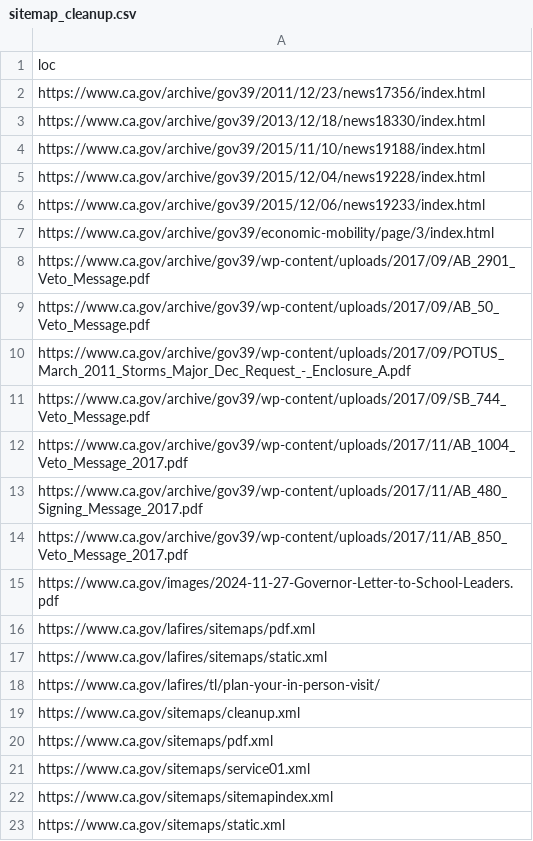
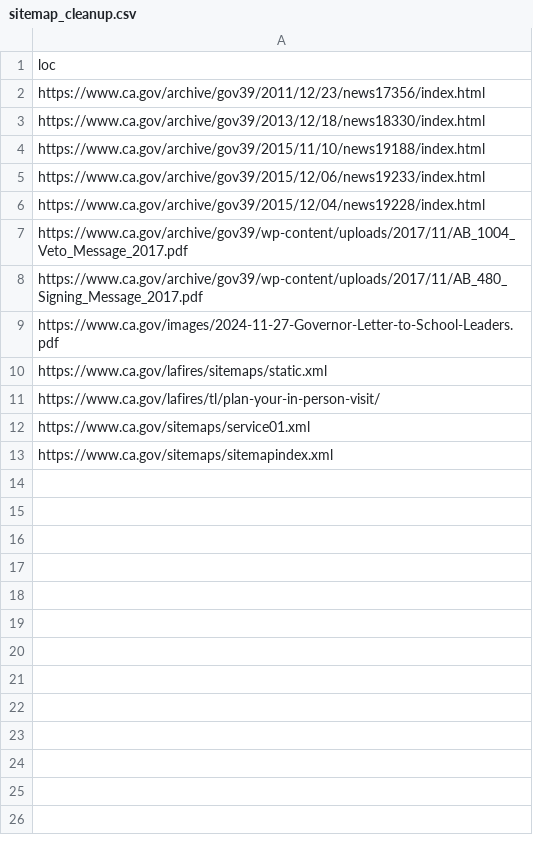
Before and after one commit to Office-of-Digital-Services/cagovportal, a CSV file: src/_data/sitemap_cleanup.csv, drawn as a sheet.

```diff
--- a/src/_data/sitemap_cleanup.csv
+++ b/src/_data/sitemap_cleanup.csv
@@ -4,20 +4,10 @@ https://www.ca.gov/archive/gov39/2013/12/18/news18330/index.html
 https://www.ca.gov/archive/gov39/2015/11/10/news19188/index.html
+https://www.ca.gov/archive/gov39/2015/12/06/news19233/index.html
 https://www.ca.gov/archive/gov39/2015/12/04/news19228/index.html
-https://www.ca.gov/archive/gov39/2015/12/06/news19233/index.html
-https://www.ca.gov/archive/gov39/economic-mobility/page/3/index.html
-https://www.ca.gov/archive/gov39/wp-content/uploads/2017/09/AB_2901_Veto_Message.pdf
-https://www.ca.gov/archive/gov39/wp-content/uploads/2017/09/AB_50_Veto_Message.pdf
-https://www.ca.gov/archive/gov39/wp-content/uploads/2017/09/POTUS_March_2011_Storms_Major_Dec_Request_-_Enclosure_A.pdf
-https://www.ca.gov/archive/gov39/wp-content/uploads/2017/09/SB_744_Veto_Message.pdf
 https://www.ca.gov/archive/gov39/wp-content/uploads/2017/11/AB_1004_Veto_Message_2017.pdf
 https://www.ca.gov/archive/gov39/wp-content/uploads/2017/11/AB_480_Signing_Message_2017.pdf
-https://www.ca.gov/archive/gov39/wp-content/uploads/2017/11/AB_850_Veto_Message_2017.pdf
 https://www.ca.gov/images/2024-11-27-Governor-Letter-to-School-Leaders.pdf
-https://www.ca.gov/lafires/sitemaps/pdf.xml
 https://www.ca.gov/lafires/sitemaps/static.xml
 https://www.ca.gov/lafires/tl/plan-your-in-person-visit/
-https://www.ca.gov/sitemaps/cleanup.xml
-https://www.ca.gov/sitemaps/pdf.xml
 https://www.ca.gov/sitemaps/service01.xml
 https://www.ca.gov/sitemaps/sitemapindex.xml
-https://www.ca.gov/sitemaps/static.xml
```
